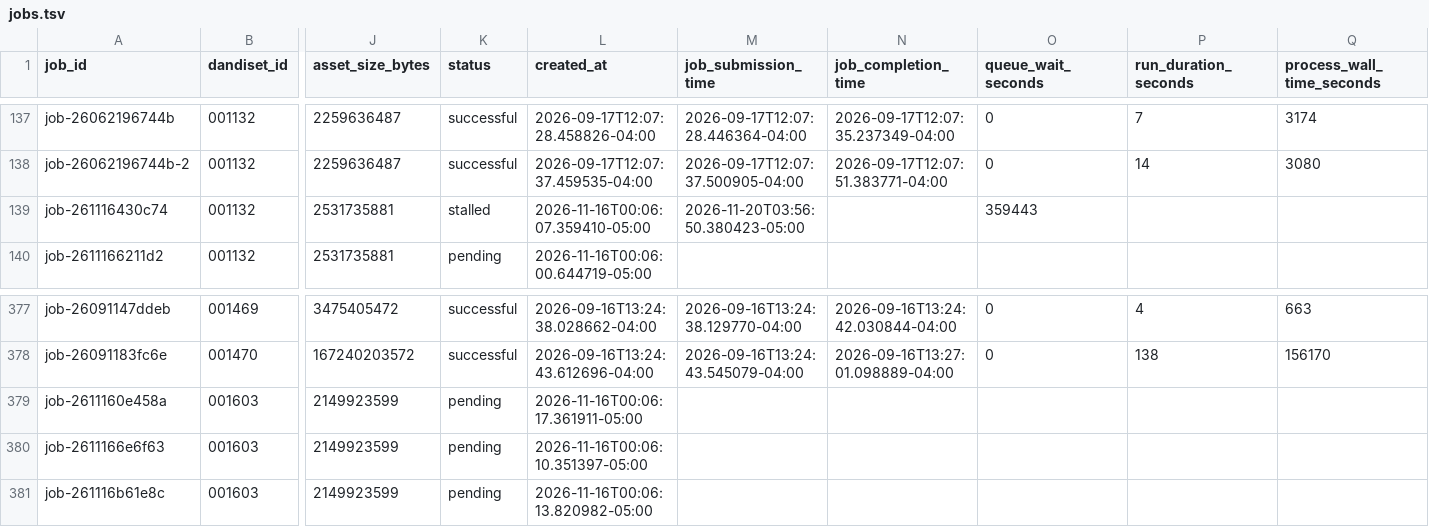
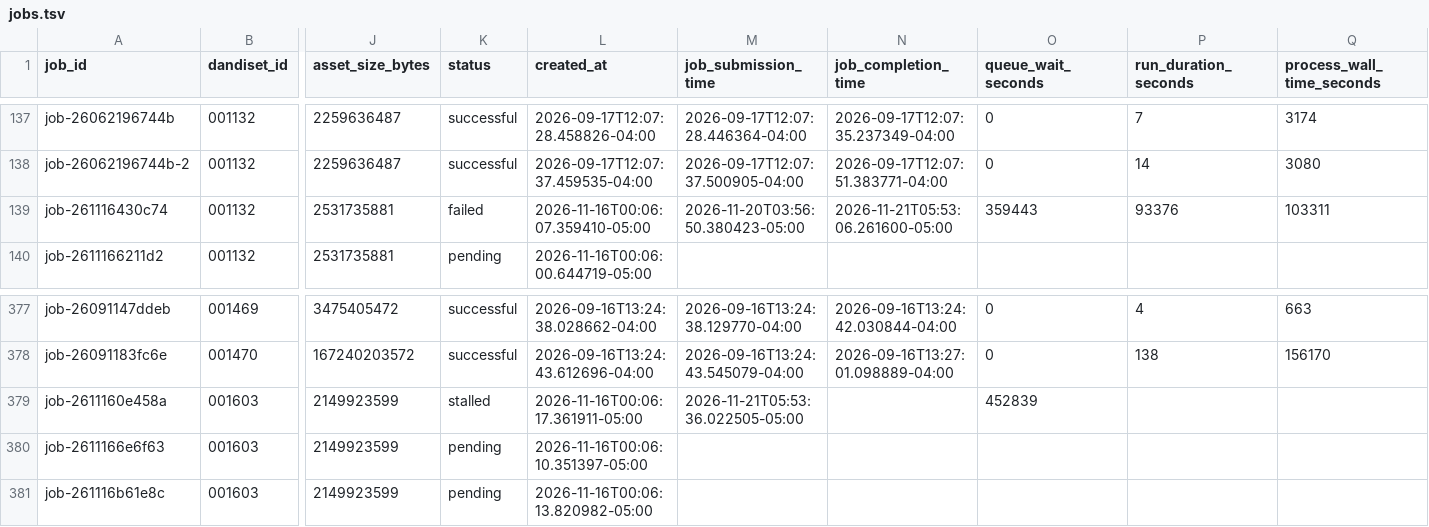
Before and after one commit to dandi-compute/001697, a TSV file: derivatives/jobs.tsv, drawn as a sheet; only a part is shown, gaps mark what is left out; the diff names each change by its address in the sheet, - before the commit and + after, or states it on an @@ line.

```diff
--- a/derivatives/jobs.tsv
+++ b/derivatives/jobs.tsv
-K139 (status): stalled
+K139 (status): failed
-N139 (job_completion_time): (empty)
+N139 (job_completion_time): 2026-11-21T05:53:06.261600-05:00
-P139 (run_duration_seconds): (empty)
+P139 (run_duration_seconds): 93376
-Q139 (process_wall_time_seconds): (empty)
+Q139 (process_wall_time_seconds): 103311
-K379 (status): pending
+K379 (status): stalled
-M379 (job_submission_time): (empty)
+M379 (job_submission_time): 2026-11-21T05:53:36.022505-05:00
-O379 (queue_wait_seconds): (empty)
+O379 (queue_wait_seconds): 452839
```
Also changed, not shown: 4 other files.
